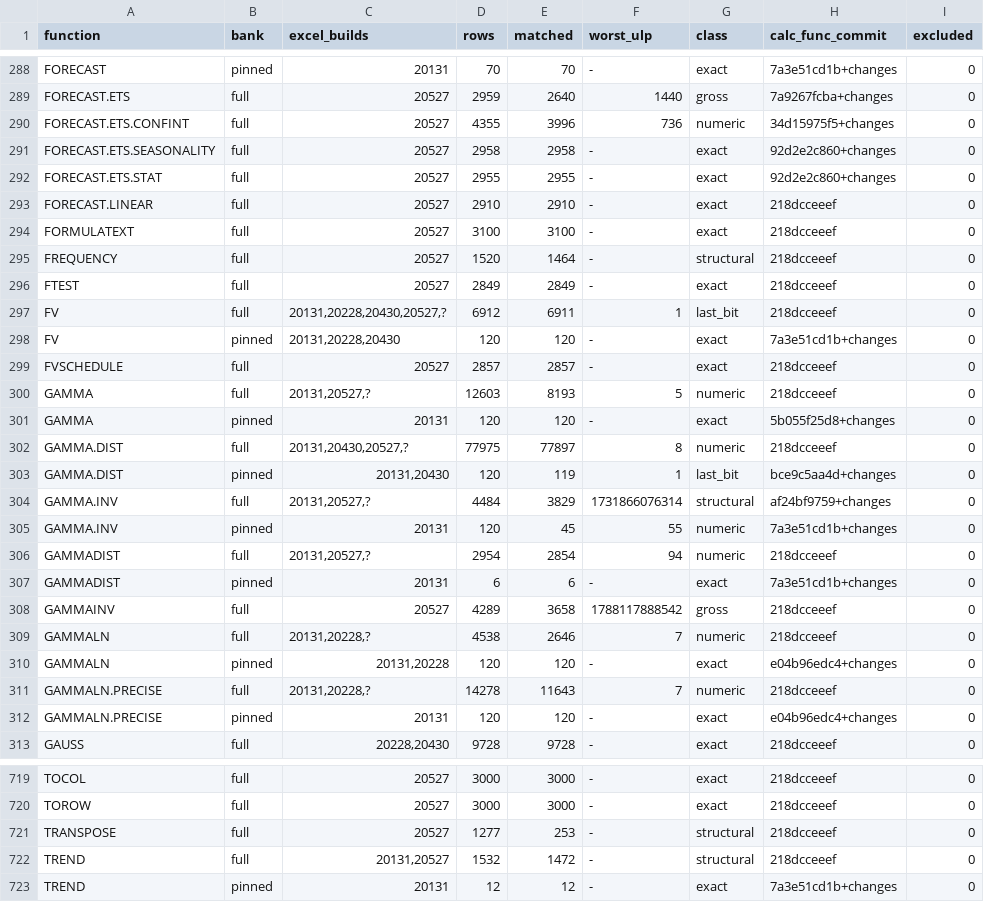
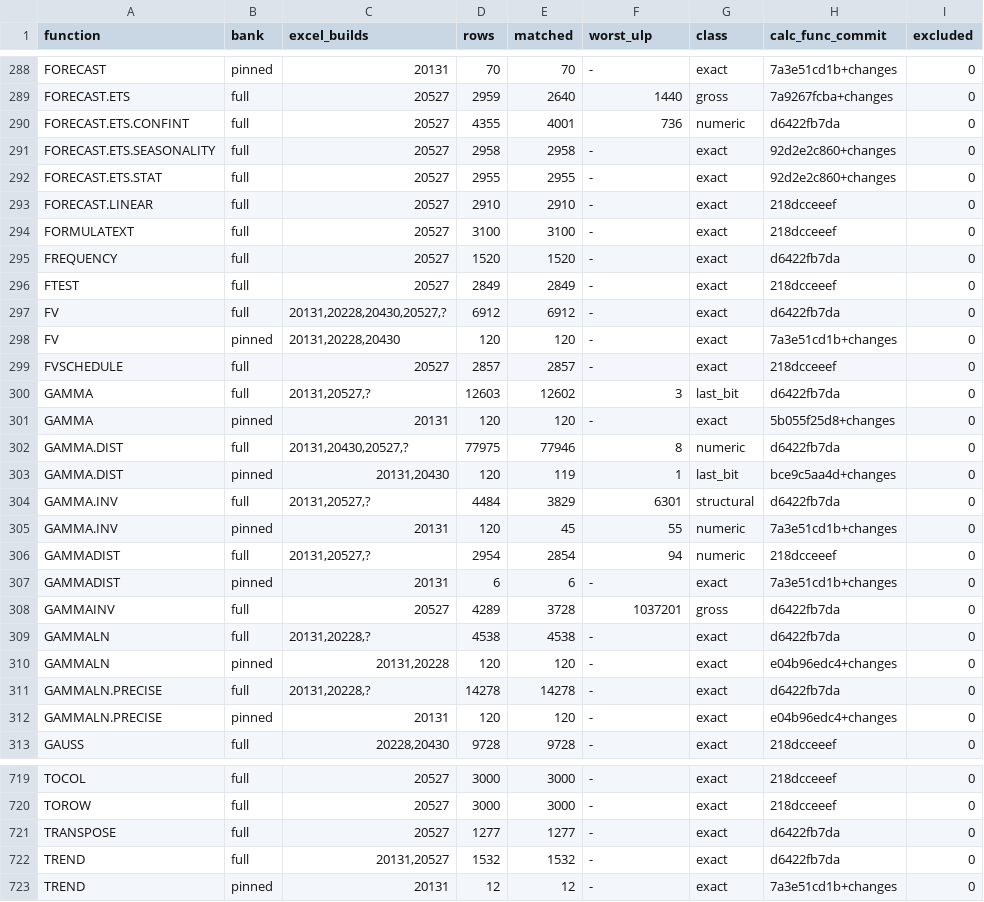
Before and after one commit to DnaCalc/DnaCalc, a TSV file: crates/calc-func/witness-status.tsv, drawn as a sheet; only a part is shown, gaps mark what is left out; the diff covers the shown part only.

```diff
--- a/crates/calc-func/witness-status.tsv
+++ b/crates/calc-func/witness-status.tsv
@@ -289,3 +289,3 @@ FORECAST	pinned	20131	70	70	-	exact	7a3e51cd1b+changes	0
 FORECAST.ETS	full	20527	2959	2640	1440	gross	7a9267fcba+changes	0
-FORECAST.ETS.CONFINT	full	20527	4355	3996	736	numeric	34d15975f5+changes	0
+FORECAST.ETS.CONFINT	full	20527	4355	4001	736	numeric	d6422fb7da	0
 FORECAST.ETS.SEASONALITY	full	20527	2958	2958	-	exact	92d2e2c860+changes	0
@@ -294,12 +294,12 @@ FORECAST.LINEAR	full	20527	2910	2910	-	exact	218dcceeef	0
 FORMULATEXT	full	20527	3100	3100	-	exact	218dcceeef	0
-FREQUENCY	full	20527	1520	1464	-	structural	218dcceeef	0
+FREQUENCY	full	20527	1520	1520	-	exact	d6422fb7da	0
 FTEST	full	20527	2849	2849	-	exact	218dcceeef	0
-FV	full	20131,20228,20430,20527,?	6912	6911	1	last_bit	218dcceeef	0
+FV	full	20131,20228,20430,20527,?	6912	6912	-	exact	d6422fb7da	0
 FV	pinned	20131,20228,20430	120	120	-	exact	7a3e51cd1b+changes	0
 FVSCHEDULE	full	20527	2857	2857	-	exact	218dcceeef	0
-GAMMA	full	20131,20527,?	12603	8193	5	numeric	218dcceeef	0
+GAMMA	full	20131,20527,?	12603	12602	3	last_bit	d6422fb7da	0
 GAMMA	pinned	20131	120	120	-	exact	5b055f25d8+changes	0
-GAMMA.DIST	full	20131,20430,20527,?	77975	77897	8	numeric	218dcceeef	0
+GAMMA.DIST	full	20131,20430,20527,?	77975	77946	8	numeric	d6422fb7da	0
 GAMMA.DIST	pinned	20131,20430	120	119	1	last_bit	bce9c5aa4d+changes	0
-GAMMA.INV	full	20131,20527,?	4484	3829	1731866076314	structural	af24bf9759+changes	0
+GAMMA.INV	full	20131,20527,?	4484	3829	6301	structural	d6422fb7da	0
 GAMMA.INV	pinned	20131	120	45	55	numeric	7a3e51cd1b+changes	0
@@ -307,6 +307,6 @@ GAMMADIST	full	20131,20527,?	2954	2854	94	numeric	218dcceeef	0
 GAMMADIST	pinned	20131	6	6	-	exact	7a3e51cd1b+changes	0
-GAMMAINV	full	20527	4289	3658	1788117888542	gross	218dcceeef	0
-GAMMALN	full	20131,20228,?	4538	2646	7	numeric	218dcceeef	0
+GAMMAINV	full	20527	4289	3728	1037201	gross	d6422fb7da	0
+GAMMALN	full	20131,20228,?	4538	4538	-	exact	d6422fb7da	0
 GAMMALN	pinned	20131,20228	120	120	-	exact	e04b96edc4+changes	0
-GAMMALN.PRECISE	full	20131,20228,?	14278	11643	7	numeric	218dcceeef	0
+GAMMALN.PRECISE	full	20131,20228,?	14278	14278	-	exact	d6422fb7da	0
 GAMMALN.PRECISE	pinned	20131	120	120	-	exact	e04b96edc4+changes	0
@@ -720,4 +720,4 @@ TOCOL	full	20527	3000	3000	-	exact	218dcceeef	0
 TOROW	full	20527	3000	3000	-	exact	218dcceeef	0
-TRANSPOSE	full	20527	1277	253	-	structural	218dcceeef	0
-TREND	full	20131,20527	1532	1472	-	structural	218dcceeef	0
+TRANSPOSE	full	20527	1277	1277	-	exact	d6422fb7da	0
+TREND	full	20131,20527	1532	1532	-	exact	d6422fb7da	0
 TREND	pinned	20131	12	12	-	exact	7a3e51cd1b+changes	0
```
Also changed, not shown: 114 edited cells elsewhere in this file, 2 other files.
